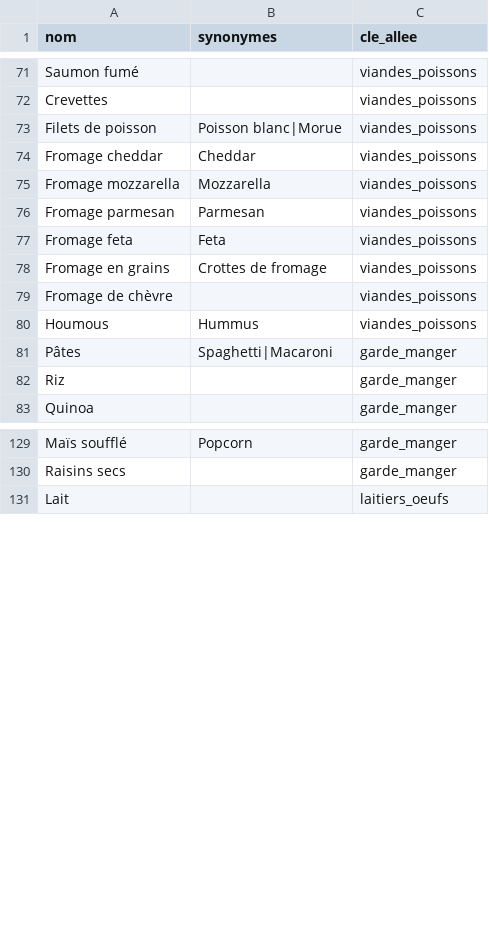
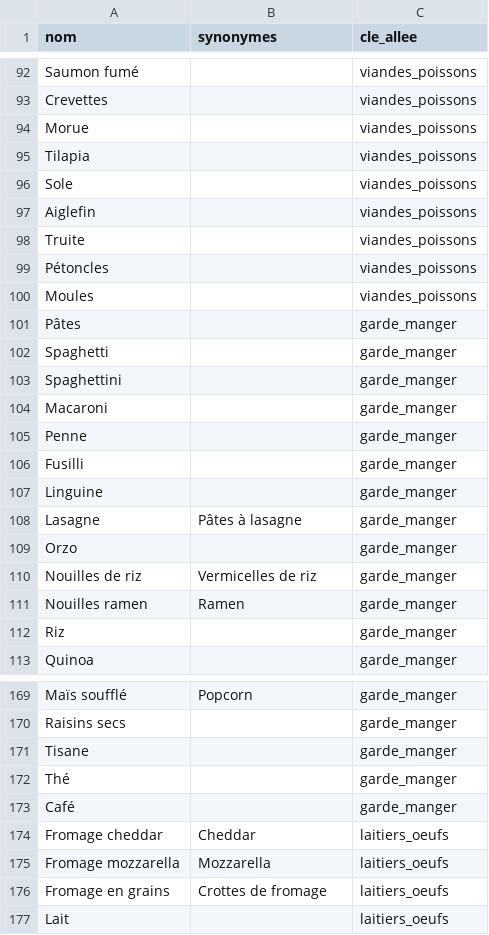
Before and after one commit to jamberlouze-cat/wasabi, a CSV file: catalogue.csv, drawn as a sheet; only a part is shown, gaps mark what is left out; the diff covers the shown part only.

```diff
--- a/catalogue.csv
+++ b/catalogue.csv
@@ -72,11 +93,20 @@ Saumon fumé,,viandes_poissons
 Crevettes,,viandes_poissons
-Filets de poisson,Poisson blanc|Morue,viandes_poissons
-Fromage cheddar,Cheddar,viandes_poissons
-Fromage mozzarella,Mozzarella,viandes_poissons
-Fromage parmesan,Parmesan,viandes_poissons
-Fromage feta,Feta,viandes_poissons
-Fromage en grains,Crottes de fromage,viandes_poissons
-Fromage de chèvre,,viandes_poissons
-Houmous,Hummus,viandes_poissons
-Pâtes,Spaghetti|Macaroni,garde_manger
+Morue,,viandes_poissons
+Tilapia,,viandes_poissons
+Sole,,viandes_poissons
+Aiglefin,,viandes_poissons
+Truite,,viandes_poissons
+Pétoncles,,viandes_poissons
+Moules,,viandes_poissons
+Pâtes,,garde_manger
+Spaghetti,,garde_manger
+Spaghettini,,garde_manger
+Macaroni,,garde_manger
+Penne,,garde_manger
+Fusilli,,garde_manger
+Linguine,,garde_manger
+Lasagne,Pâtes à lasagne,garde_manger
+Orzo,,garde_manger
+Nouilles de riz,Vermicelles de riz,garde_manger
+Nouilles ramen,Ramen,garde_manger
 Riz,,garde_manger
@@ -130,2 +170,8 @@ Maïs soufflé,Popcorn,garde_manger
 Raisins secs,,garde_manger
+Tisane,,garde_manger
+Thé,,garde_manger
+Café,,garde_manger
+Fromage cheddar,Cheddar,laitiers_oeufs
+Fromage mozzarella,Mozzarella,laitiers_oeufs
+Fromage en grains,Crottes de fromage,laitiers_oeufs
 Lait,,laitiers_oeufs
```
Also changed, not shown: 31 added rows, 2 removed rows and 11 edited cells elsewhere in this file, 10 other files.
